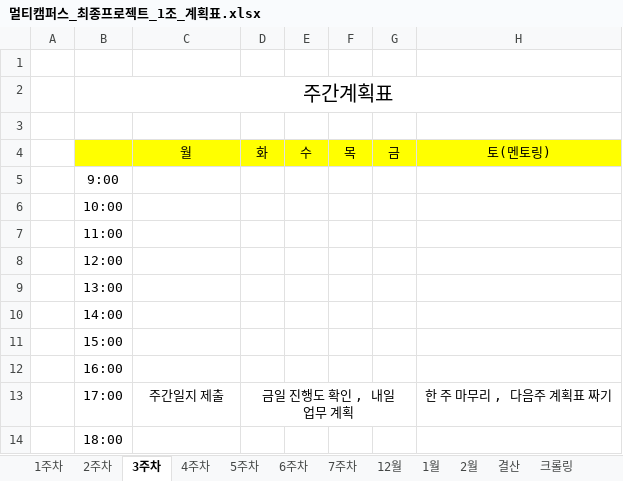
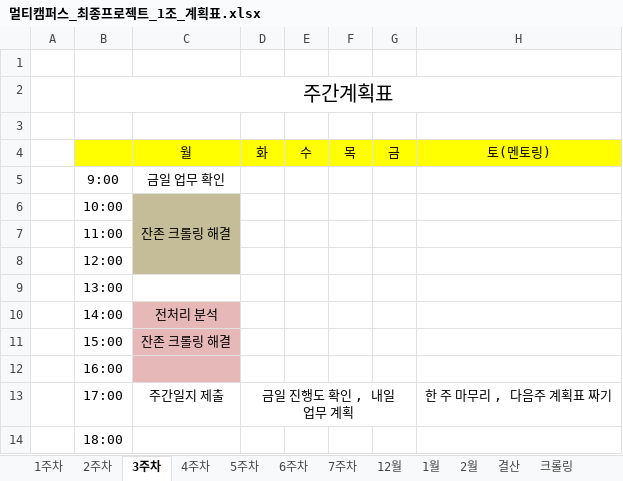
Before and after one commit to JUICE-JinHyeong/multicampus_final_First, an Excel workbook: final_project/프로젝트 필요 양식/멀티캠퍼스_최종프로젝트_1조_계획표.xlsx, sheet 3주차, drawn as a sheet; values as stored, in another font and other column widths than the file's, no borders; charts and pictures not drawn; the diff names each change by its address in the sheet, - before the commit and + after, or states it on an @@ line.

```diff
--- a/final_project/프로젝트 필요 양식/멀티캠퍼스_최종프로젝트_1조_계획표.xlsx (sheet 3주차)
+++ b/final_project/프로젝트 필요 양식/멀티캠퍼스_최종프로젝트_1조_계획표.xlsx (sheet 3주차)
-C5: (empty)
+C5: 금일 업무 확인
-C6: (empty)
+C6: 잔존 크롤링 해결
-C6:C8 fill: none
+C6:C8 fill: #C4BD97
+C6:C8 merged
-C10: (empty)
+C10: 전처리 분석
-C10:C12 fill: none
+C10:C12 fill: #E6B9B8
-C11: (empty)
+C11: 잔존 크롤링 해결
```
Also changed, not shown: sheet 크롤링, other sheet tabs.
